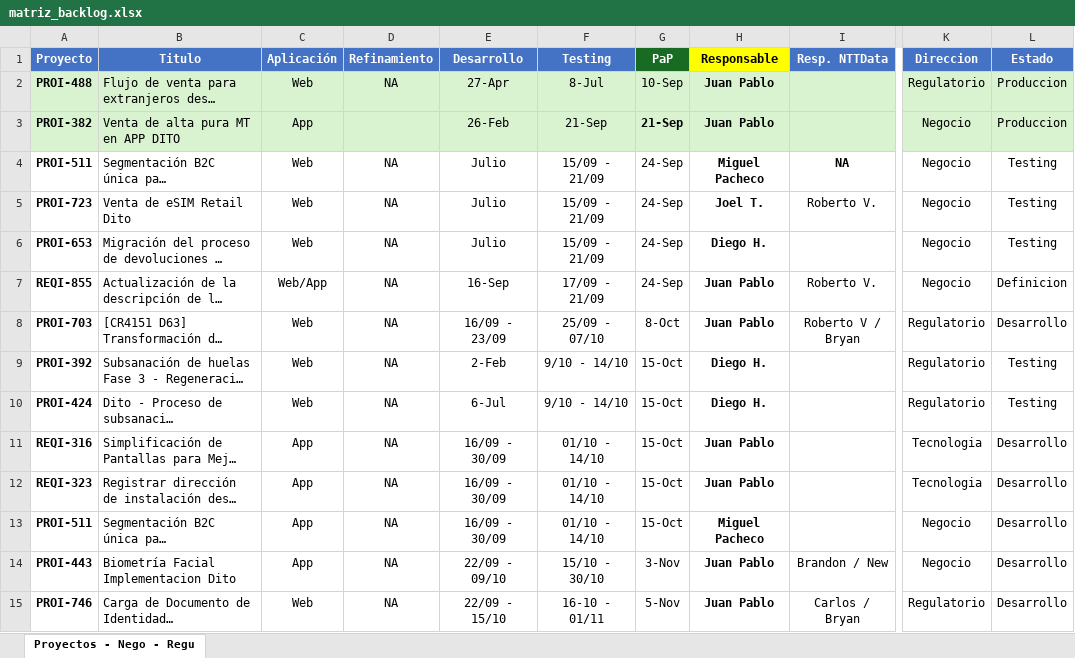
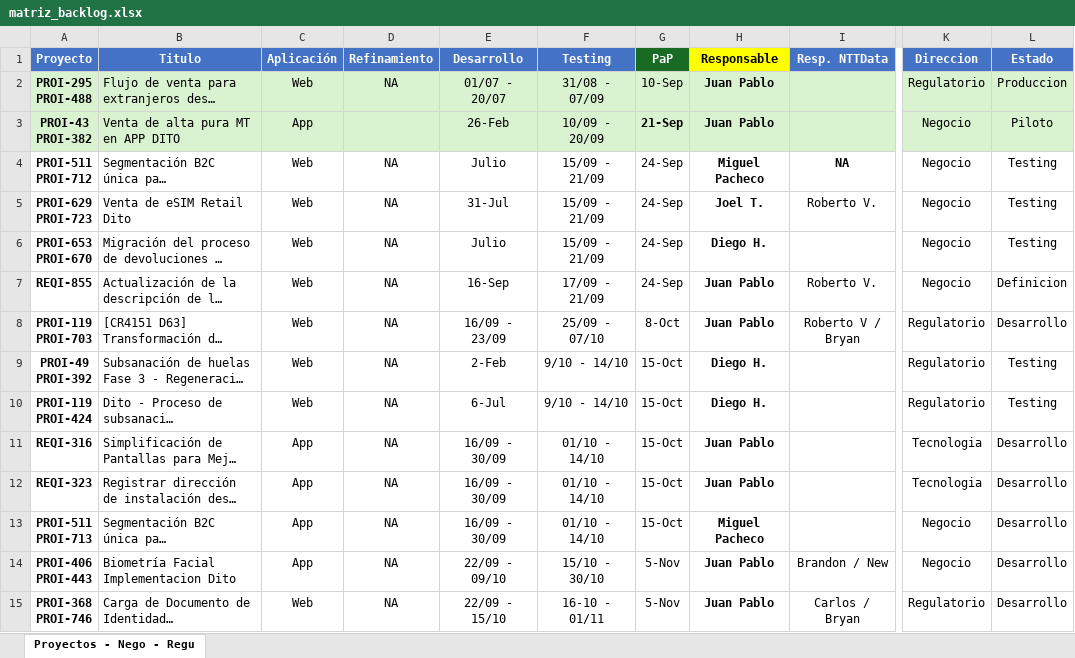
Before and after one commit to mpachecq/dashboardDito, an Excel workbook: public/matriz_backlog.xlsx, sheet Proyectos - Nego - Regu, drawn as a sheet; only a part is shown, gaps mark what is left out; long unchanged cells end in …; values as stored, in another font and other column widths than the file's, no borders; ↵ is a line break in a cell; the diff covers the shown part only; the diff names each change by its address in the sheet, - before the commit and + after, or states it on an @@ line.

```diff
--- a/public/matriz_backlog.xlsx (sheet Proyectos - Nego - Regu)
+++ b/public/matriz_backlog.xlsx (sheet Proyectos - Nego - Regu)
-A2 (Proyecto): PROI-488
+A2 (Proyecto): PROI-295 ↵ PROI-488
-E2 (Desarrollo): 27-Apr
+E2 (Desarrollo): 01/07 - 20/07
-F2 (Testing): 8-Jul
+F2 (Testing): 31/08 - 07/09
-A3 (Proyecto): PROI-382
+A3 (Proyecto): PROI-43 ↵ PROI-382
-F3 (Testing): 21-Sep
+F3 (Testing): 10/09 - 20/09
-L3 (Estado): Produccion
+L3 (Estado): Piloto
-A4 (Proyecto): PROI-511
+A4 (Proyecto): PROI-511 ↵ PROI-712
-A5 (Proyecto): PROI-723
+A5 (Proyecto): PROI-629 ↵ PROI-723
-E5 (Desarrollo): Julio
+E5 (Desarrollo): 31-Jul
-A6 (Proyecto): PROI-653
+A6 (Proyecto): PROI-653 ↵ PROI-670
-C7 (Aplicación): Web/App
+C7 (Aplicación): Web
-A8 (Proyecto): PROI-703
+A8 (Proyecto): PROI-119 ↵ PROI-703
-A9 (Proyecto): PROI-392
+A9 (Proyecto): PROI-49 ↵ PROI-392
-A10 (Proyecto): PROI-424
+A10 (Proyecto): PROI-119 ↵ PROI-424
-A13 (Proyecto): PROI-511
+A13 (Proyecto): PROI-511 ↵ PROI-713
-A14 (Proyecto): PROI-443
+A14 (Proyecto): PROI-406 ↵ PROI-443
-G14 (PaP): 3-Nov
+G14 (PaP): 5-Nov
-A15 (Proyecto): PROI-746
+A15 (Proyecto): PROI-368 ↵ PROI-746
```
Also changed, not shown: 13 added rows and 7 edited cells elsewhere in this sheet.
